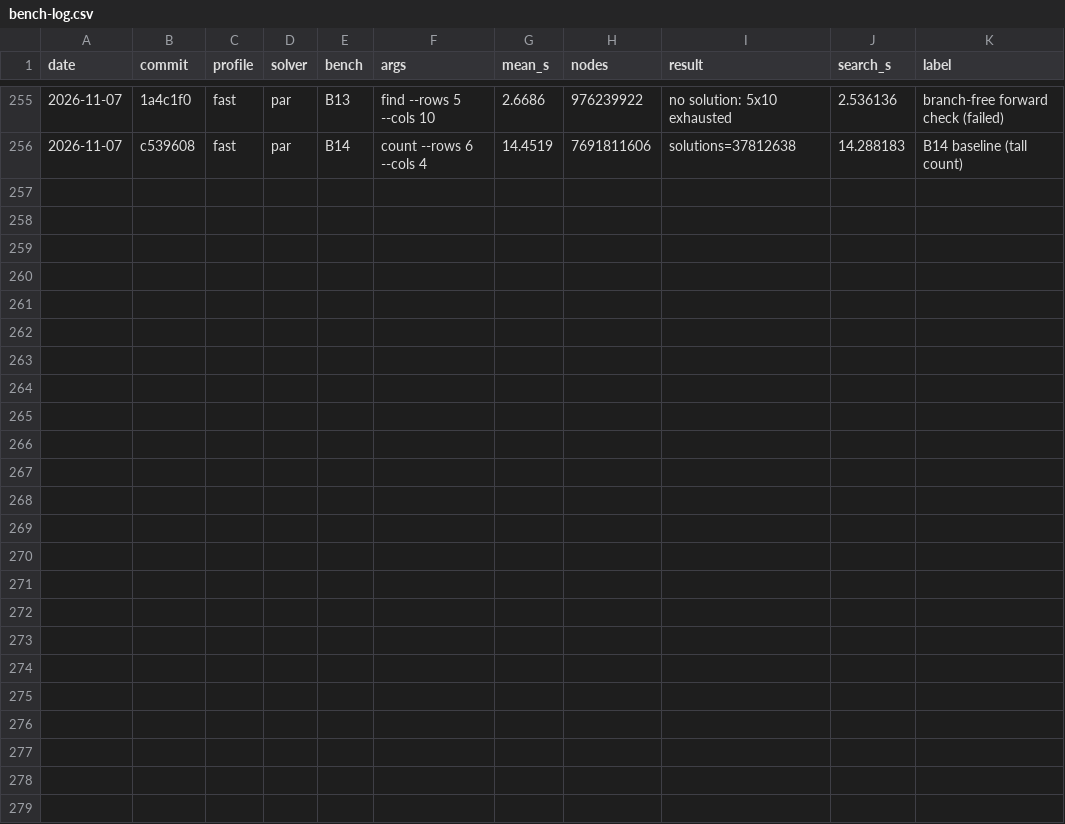
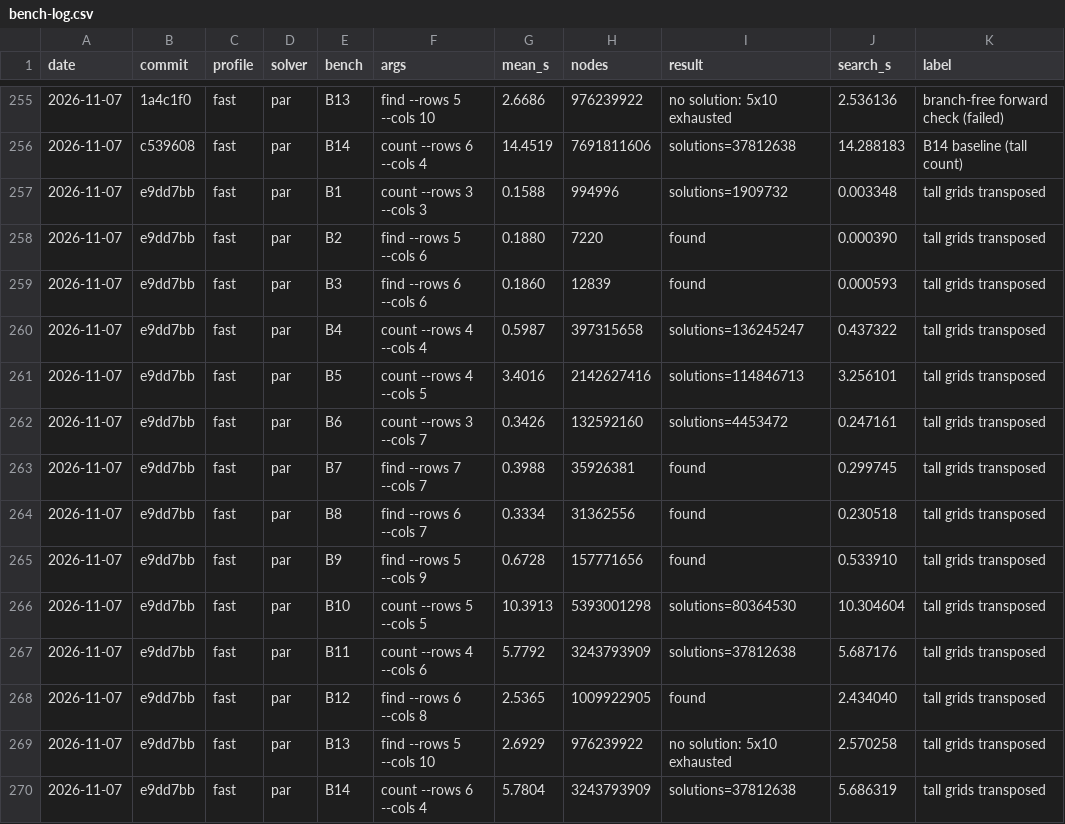
Before and after one commit to HisetteTom/word-rectangle-solver, a CSV file: results/bench-log.csv, drawn as a sheet; only a part is shown, gaps mark what is left out; the diff names each change by its address in the sheet, - before the commit and + after, or states it on an @@ line.

Commit message:
Bench: tall grids transposed + B14 — journal

```diff
--- a/results/bench-log.csv
+++ b/results/bench-log.csv
+row 257: 2026-11-07 | e9dd7bb | fast | par | B1 | count --rows 3 --cols 3 | 0.1588 | 994996 | solutions=1909732 | 0.003348 | tall grids transposed
+row 258: 2026-11-07 | e9dd7bb | fast | par | B2 | find --rows 5 --cols 6 | 0.1880 | 7220 | found | 0.000390 | tall grids transposed
+row 259: 2026-11-07 | e9dd7bb | fast | par | B3 | find --rows 6 --cols 6 | 0.1860 | 12839 | found | 0.000593 | tall grids transposed
+row 260: 2026-11-07 | e9dd7bb | fast | par | B4 | count --rows 4 --cols 4 | 0.5987 | 397315658 | solutions=136245247 | 0.437322 | tall grids transposed
+row 261: 2026-11-07 | e9dd7bb | fast | par | B5 | count --rows 4 --cols 5 | 3.4016 | 2142627416 | solutions=114846713 | 3.256101 | tall grids transposed
+row 262: 2026-11-07 | e9dd7bb | fast | par | B6 | count --rows 3 --cols 7 | 0.3426 | 132592160 | solutions=4453472 | 0.247161 | tall grids transposed
+row 263: 2026-11-07 | e9dd7bb | fast | par | B7 | find --rows 7 --cols 7 | 0.3988 | 35926381 | found | 0.299745 | tall grids transposed
+row 264: 2026-11-07 | e9dd7bb | fast | par | B8 | find --rows 6 --cols 7 | 0.3334 | 31362556 | found | 0.230518 | tall grids transposed
+row 265: 2026-11-07 | e9dd7bb | fast | par | B9 | find --rows 5 --cols 9 | 0.6728 | 157771656 | found | 0.533910 | tall grids transposed
+row 266: 2026-11-07 | e9dd7bb | fast | par | B10 | count --rows 5 --cols 5 | 10.3913 | 5393001298 | solutions=80364530 | 10.304604 | tall grids transposed
+row 267: 2026-11-07 | e9dd7bb | fast | par | B11 | count --rows 4 --cols 6 | 5.7792 | 3243793909 | solutions=37812638 | 5.687176 | tall grids transposed
+row 268: 2026-11-07 | e9dd7bb | fast | par | B12 | find --rows 6 --cols 8 | 2.5365 | 1009922905 | found | 2.434040 | tall grids transposed
+row 269: 2026-11-07 | e9dd7bb | fast | par | B13 | find --rows 5 --cols 10 | 2.6929 | 976239922 | no solution: 5x10 exhausted | 2.570258 | tall grids transposed
+row 270: 2026-11-07 | e9dd7bb | fast | par | B14 | count --rows 6 --cols 4 | 5.7804 | 3243793909 | solutions=37812638 | 5.686319 | tall grids transposed
```
Also changed, not shown: 16 other files.
